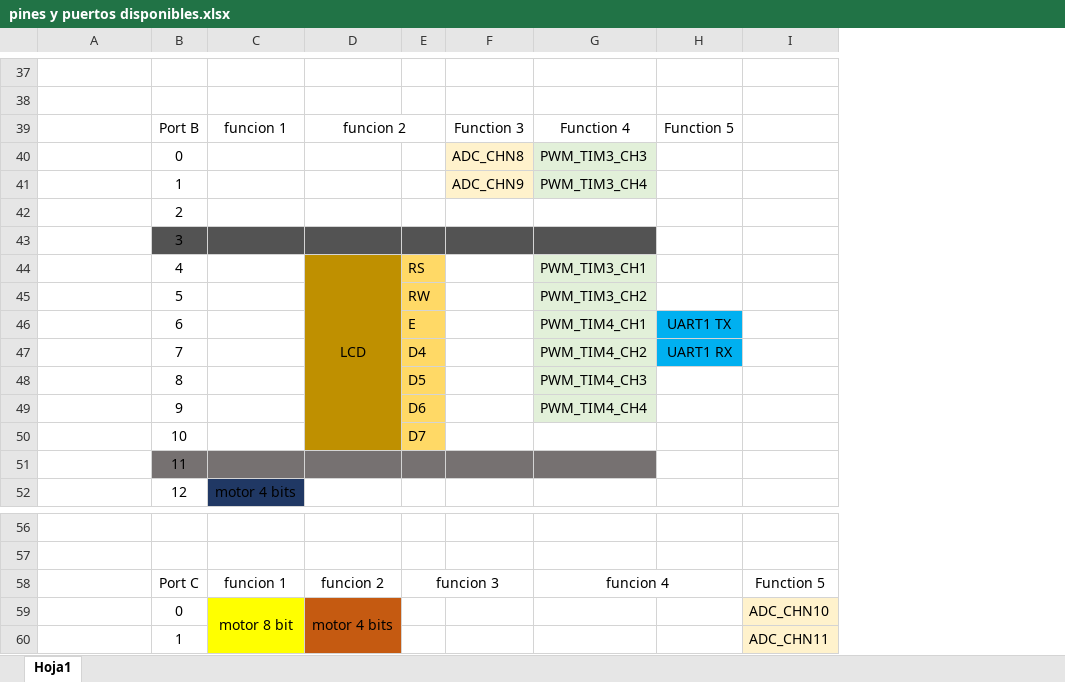
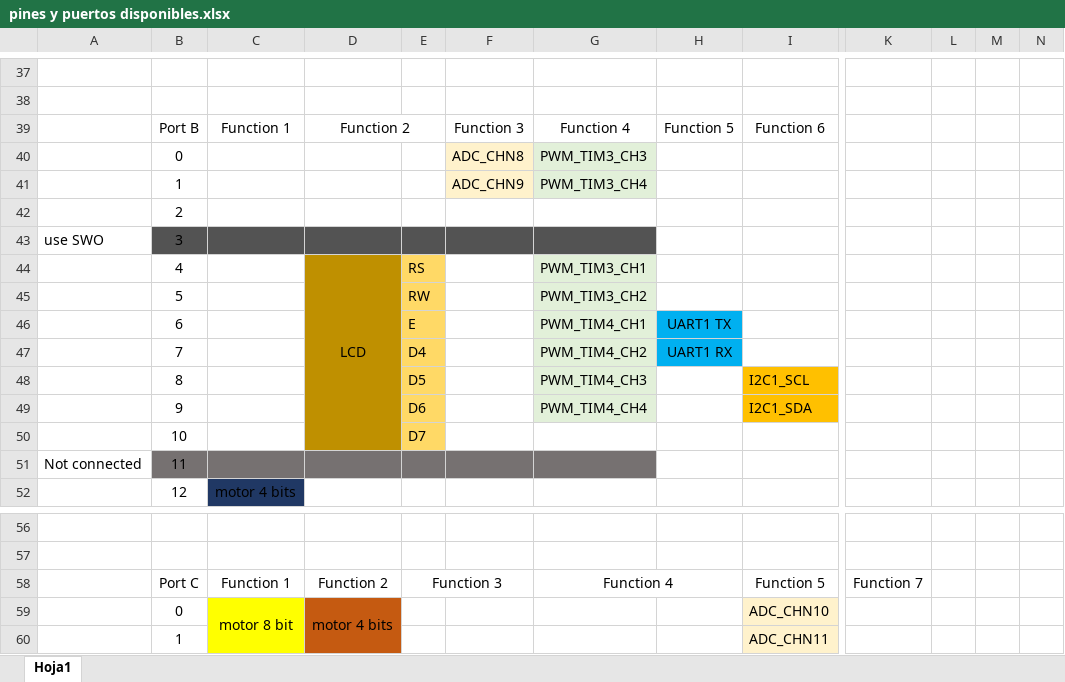
Before and after one commit to SebasGM19/Ikaros_project, an Excel workbook: documentation/pines y puertos disponibles.xlsx, sheet Hoja1, drawn as a sheet; only a part is shown, gaps mark what is left out; values as stored, in another font and other column widths than the file's, no borders; charts and pictures not drawn; the diff covers the shown part only; the diff names each change by its address in the sheet, - before the commit and + after, or states it on an @@ line.

```diff
--- a/documentation/pines y puertos disponibles.xlsx (sheet Hoja1)
+++ b/documentation/pines y puertos disponibles.xlsx (sheet Hoja1)
+column K, row 58: Function 7
+column L, empty
+column M, empty
+column N, empty
-C39: funcion 1
+C39: Function 1
-D39: funcion 2
+D39: Function 2
-I39: (empty)
+I39: Function 6
-A43: (empty)
+A43: use SWO
-I48: (empty)
+I48: I2C1_SCL
-I48:I49 fill: none
+I48:I49 fill: #FFC000
-I49: (empty)
+I49: I2C1_SDA
-A51: (empty)
+A51: Not connected
-C58: funcion 1
+C58: Function 1
-D58: funcion 2
+D58: Function 2
-E58: funcion 3
+E58: Function 3
-G58: funcion 4
+G58: Function 4
```
Also changed, not shown: 10 edited cells, cell formats and merged cells elsewhere in this sheet, charts or pictures.
